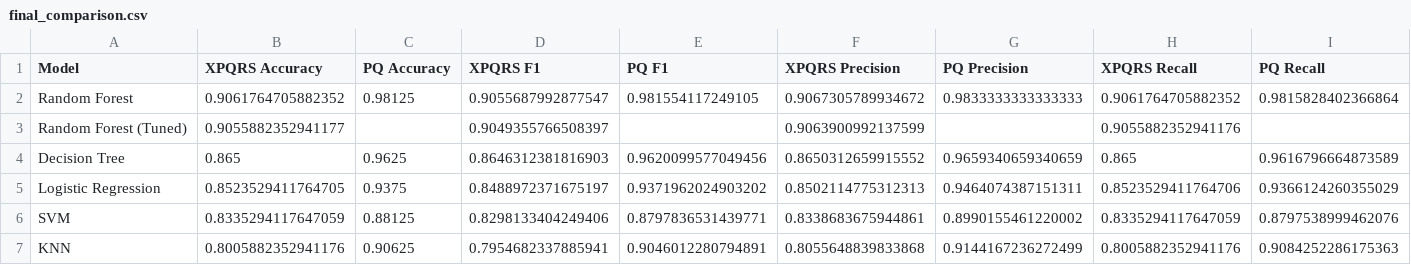
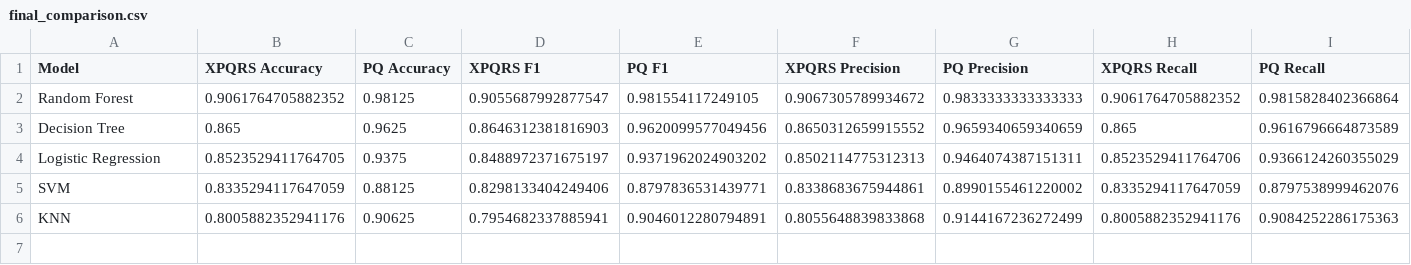
Before and after one commit to sanjaykumar584/pqd-classification, a CSV file: results/tables/final_comparison.csv, drawn as a sheet.

Commit message:
Update model evaluation figures and final comparison data
- Updated accuracy comparison figure for all models.
- Updated F1 score comparison figure for all models.
- Modified final comparison CSV to remove empty fields for the tuned Random Forest model.

```diff
--- a/results/tables/final_comparison.csv
+++ b/results/tables/final_comparison.csv
@@ -2,3 +2,2 @@ Model,XPQRS Accuracy,PQ Accuracy,XPQRS F1,PQ F1,XPQRS Precision,PQ Precision,XPQ
 Random Forest,0.9061764705882352,0.98125,0.9055687992877547,0.981554117249105,0.9067305789934672,0.9833333333333333,0.9061764705882352,0.9815828402366864
-Random Forest (Tuned),0.9055882352941177,,0.9049355766508397,,0.9063900992137599,,0.9055882352941176,
 Decision Tree,0.865,0.9625,0.8646312381816903,0.9620099577049456,0.8650312659915552,0.9659340659340659,0.865,0.9616796664873589
```
Also changed, not shown: 3 other files.
